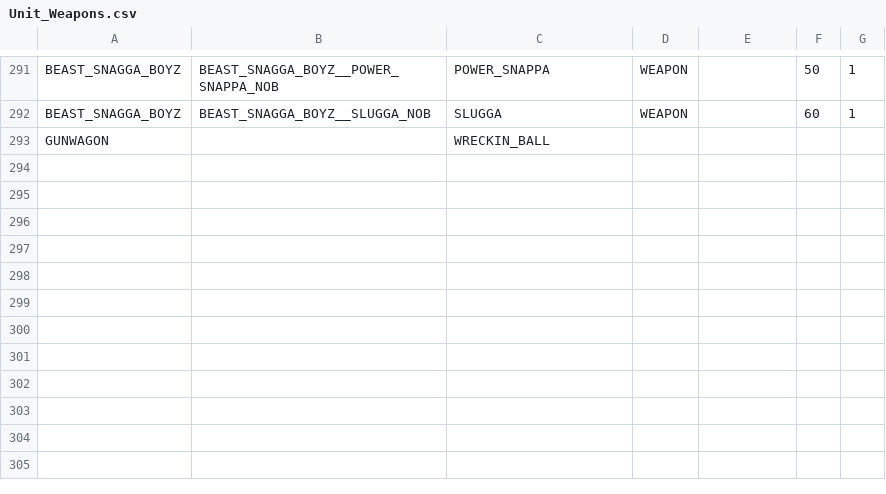
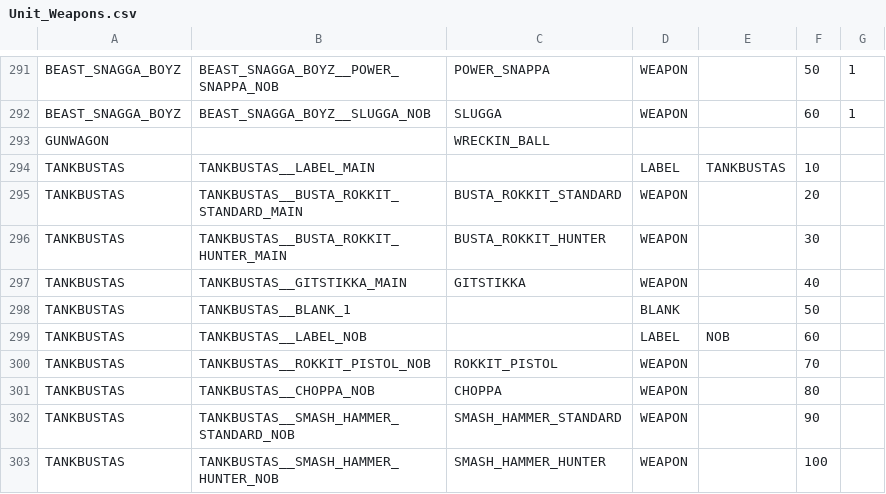
Before and after one commit to rxguzma/wh40k-11th, a CSV file: data/orks/Unit_Weapons.csv, drawn as a sheet; only a part is shown, gaps mark what is left out.

Commit message:
Add Tankbustas sub-unit weapon sections

```diff
--- a/data/orks/Unit_Weapons.csv
+++ b/data/orks/Unit_Weapons.csv
@@ -293 +293,11 @@ BEAST_SNAGGA_BOYZ,BEAST_SNAGGA_BOYZ__SLUGGA_NOB,SLUGGA,WEAPON,,60,1
 GUNWAGON,,WRECKIN_BALL,,,,
+TANKBUSTAS,TANKBUSTAS__LABEL_MAIN,,LABEL,TANKBUSTAS,10,
+TANKBUSTAS,TANKBUSTAS__BUSTA_ROKKIT_STANDARD_MAIN,BUSTA_ROKKIT_STANDARD,WEAPON,,20,
+TANKBUSTAS,TANKBUSTAS__BUSTA_ROKKIT_HUNTER_MAIN,BUSTA_ROKKIT_HUNTER,WEAPON,,30,
+TANKBUSTAS,TANKBUSTAS__GITSTIKKA_MAIN,GITSTIKKA,WEAPON,,40,
+TANKBUSTAS,TANKBUSTAS__BLANK_1,,BLANK,,50,
+TANKBUSTAS,TANKBUSTAS__LABEL_NOB,,LABEL,NOB,60,
+TANKBUSTAS,TANKBUSTAS__ROKKIT_PISTOL_NOB,ROKKIT_PISTOL,WEAPON,,70,
+TANKBUSTAS,TANKBUSTAS__CHOPPA_NOB,CHOPPA,WEAPON,,80,
+TANKBUSTAS,TANKBUSTAS__SMASH_HAMMER_STANDARD_NOB,SMASH_HAMMER_STANDARD,WEAPON,,90,
+TANKBUSTAS,TANKBUSTAS__SMASH_HAMMER_HUNTER_NOB,SMASH_HAMMER_HUNTER,WEAPON,,100,
```
